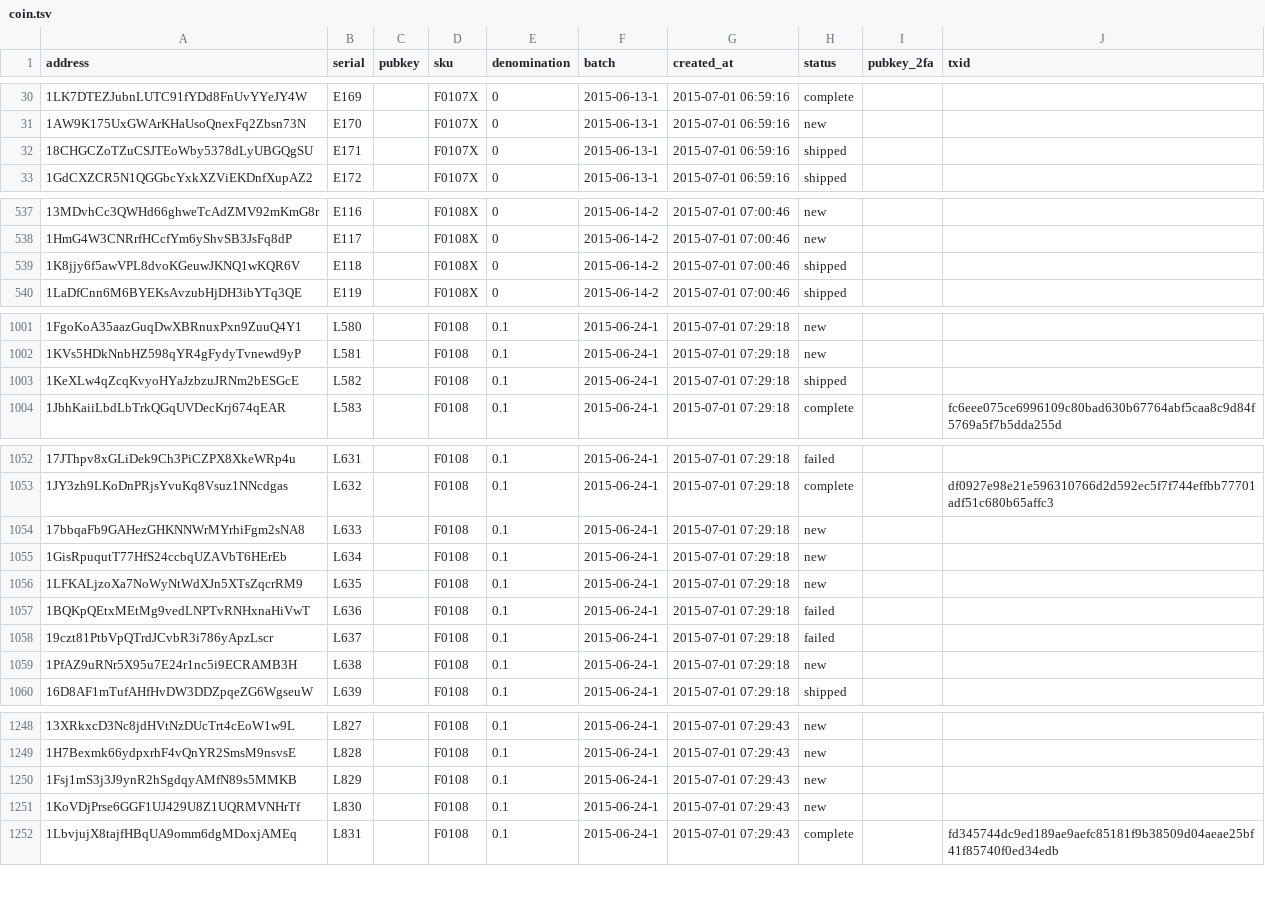
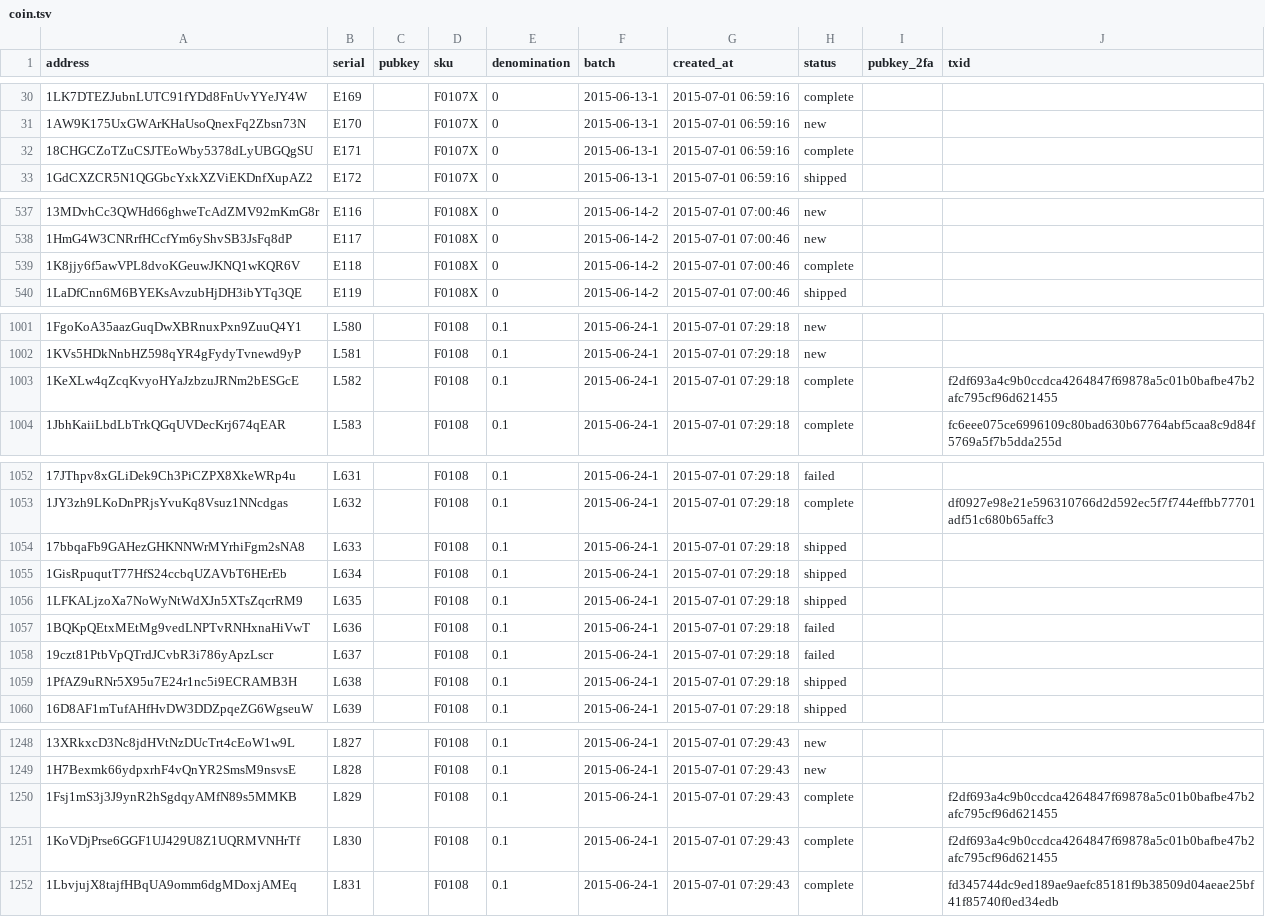
Before and after one commit to prasos/denarium-database, a TSV file: coin.tsv, drawn as a sheet; only a part is shown, gaps mark what is left out; the diff covers the shown part only.

Commit message:
Daily coin status update

```diff
--- a/coin.tsv
+++ b/coin.tsv
@@ -31,3 +31,3 @@ address	serial	pubkey	sku	denomination	batch	created_at	status	pubkey_2fa	txid
 1AW9K175UxGWArKHaUsoQnexFq2Zbsn73N	E170		F0107X	0	2015-06-13-1	2015-07-01 06:59:16	new		
-18CHGCZoTZuCSJTEoWby5378dLyUBGQgSU	E171		F0107X	0	2015-06-13-1	2015-07-01 06:59:16	shipped		
+18CHGCZoTZuCSJTEoWby5378dLyUBGQgSU	E171		F0107X	0	2015-06-13-1	2015-07-01 06:59:16	complete		
 1GdCXZCR5N1QGGbcYxkXZViEKDnfXupAZ2	E172		F0107X	0	2015-06-13-1	2015-07-01 06:59:16	shipped		
@@ -538,3 +538,3 @@ address	serial	pubkey	sku	denomination	batch	created_at	status	pubkey_2fa	txid
 1HmG4W3CNRrfHCcfYm6yShvSB3JsFq8dP	E117		F0108X	0	2015-06-14-2	2015-07-01 07:00:46	new		
-1K8jjy6f5awVPL8dvoKGeuwJKNQ1wKQR6V	E118		F0108X	0	2015-06-14-2	2015-07-01 07:00:46	shipped		
+1K8jjy6f5awVPL8dvoKGeuwJKNQ1wKQR6V	E118		F0108X	0	2015-06-14-2	2015-07-01 07:00:46	complete		
 1LaDfCnn6M6BYEKsAvzubHjDH3ibYTq3QE	E119		F0108X	0	2015-06-14-2	2015-07-01 07:00:46	shipped		
@@ -1002,3 +1002,3 @@ address	serial	pubkey	sku	denomination	batch	created_at	status	pubkey_2fa	txid
 1KVs5HDkNnbHZ598qYR4gFydyTvnewd9yP	L581		F0108	0.1	2015-06-24-1	2015-07-01 07:29:18	new		
-1KeXLw4qZcqKvyoHYaJzbzuJRNm2bESGcE	L582		F0108	0.1	2015-06-24-1	2015-07-01 07:29:18	shipped		
+1KeXLw4qZcqKvyoHYaJzbzuJRNm2bESGcE	L582		F0108	0.1	2015-06-24-1	2015-07-01 07:29:18	complete		f2df693a4c9b0ccdca4264847f69878a5c01b0bafbe47b2afc795cf96d621455
 1JbhKaiiLbdLbTrkQGqUVDecKrj674qEAR	L583		F0108	0.1	2015-06-24-1	2015-07-01 07:29:18	complete		fc6eee075ce6996109c80bad630b67764abf5caa8c9d84f5769a5f7b5dda255d
@@ -1053,8 +1053,8 @@ address	serial	pubkey	sku	denomination	batch	created_at	status	pubkey_2fa	txid
 1JY3zh9LKoDnPRjsYvuKq8Vsuz1NNcdgas	L632		F0108	0.1	2015-06-24-1	2015-07-01 07:29:18	complete		df0927e98e21e596310766d2d592ec5f7f744effbb77701adf51c680b65affc3
-17bbqaFb9GAHezGHKNNWrMYrhiFgm2sNA8	L633		F0108	0.1	2015-06-24-1	2015-07-01 07:29:18	new		
-1GisRpuqutT77HfS24ccbqUZAVbT6HErEb	L634		F0108	0.1	2015-06-24-1	2015-07-01 07:29:18	new		
-1LFKALjzoXa7NoWyNtWdXJn5XTsZqcrRM9	L635		F0108	0.1	2015-06-24-1	2015-07-01 07:29:18	new		
+17bbqaFb9GAHezGHKNNWrMYrhiFgm2sNA8	L633		F0108	0.1	2015-06-24-1	2015-07-01 07:29:18	shipped		
+1GisRpuqutT77HfS24ccbqUZAVbT6HErEb	L634		F0108	0.1	2015-06-24-1	2015-07-01 07:29:18	shipped		
+1LFKALjzoXa7NoWyNtWdXJn5XTsZqcrRM9	L635		F0108	0.1	2015-06-24-1	2015-07-01 07:29:18	shipped		
 1BQKpQEtxMEtMg9vedLNPTvRNHxnaHiVwT	L636		F0108	0.1	2015-06-24-1	2015-07-01 07:29:18	failed		
 19czt81PtbVpQTrdJCvbR3i786yApzLscr	L637		F0108	0.1	2015-06-24-1	2015-07-01 07:29:18	failed		
-1PfAZ9uRNr5X95u7E24r1nc5i9ECRAMB3H	L638		F0108	0.1	2015-06-24-1	2015-07-01 07:29:18	new		
+1PfAZ9uRNr5X95u7E24r1nc5i9ECRAMB3H	L638		F0108	0.1	2015-06-24-1	2015-07-01 07:29:18	shipped		
 16D8AF1mTufAHfHvDW3DDZpqeZG6WgseuW	L639		F0108	0.1	2015-06-24-1	2015-07-01 07:29:18	shipped		
@@ -1249,4 +1249,4 @@ address	serial	pubkey	sku	denomination	batch	created_at	status	pubkey_2fa	txid
 1H7Bexmk66ydpxrhF4vQnYR2SmsM9nsvsE	L828		F0108	0.1	2015-06-24-1	2015-07-01 07:29:43	new		
-1Fsj1mS3j3J9ynR2hSgdqyAMfN89s5MMKB	L829		F0108	0.1	2015-06-24-1	2015-07-01 07:29:43	new		
-1KoVDjPrse6GGF1UJ429U8Z1UQRMVNHrTf	L830		F0108	0.1	2015-06-24-1	2015-07-01 07:29:43	new		
+1Fsj1mS3j3J9ynR2hSgdqyAMfN89s5MMKB	L829		F0108	0.1	2015-06-24-1	2015-07-01 07:29:43	complete		f2df693a4c9b0ccdca4264847f69878a5c01b0bafbe47b2afc795cf96d621455
+1KoVDjPrse6GGF1UJ429U8Z1UQRMVNHrTf	L830		F0108	0.1	2015-06-24-1	2015-07-01 07:29:43	complete		f2df693a4c9b0ccdca4264847f69878a5c01b0bafbe47b2afc795cf96d621455
 1LbvjujX8tajfHBqUA9omm6dgMDoxjAMEq	L831		F0108	0.1	2015-06-24-1	2015-07-01 07:29:43	complete		fd345744dc9ed189ae9aefc85181f9b38509d04aeae25bf41f85740f0ed34edb
```
Also changed, not shown: 1 edited cell elsewhere in this file, 1 other file.
